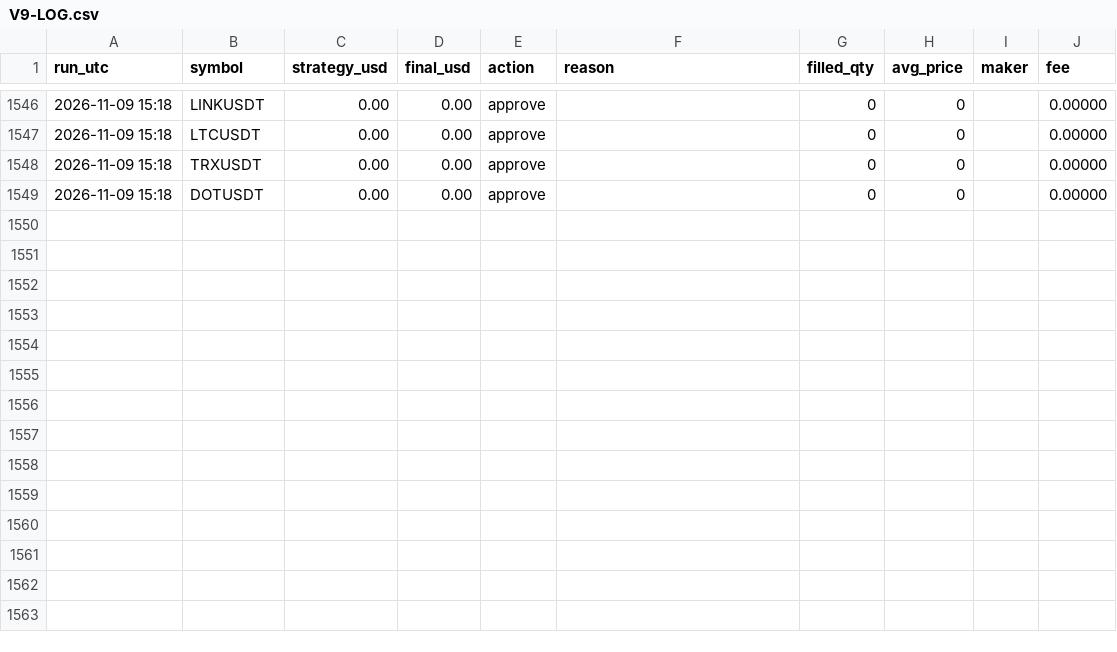
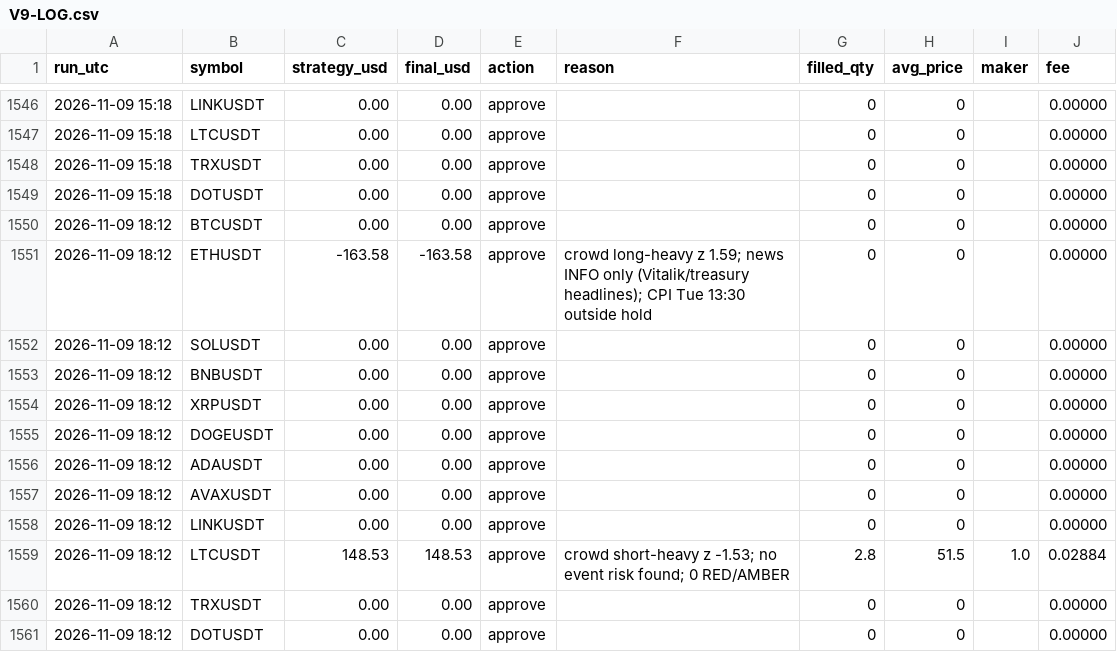
Before and after one commit to ahmedashrafk13/trading-bot, a CSV file: memory/V9-LOG.csv, drawn as a sheet; only a part is shown, gaps mark what is left out.

```diff
--- a/memory/V9-LOG.csv
+++ b/memory/V9-LOG.csv
@@ -1549 +1549,13 @@ run_utc,symbol,strategy_usd,final_usd,action,reason,filled_qty,avg_price,maker,f
 2026-11-09 15:18,DOTUSDT,0.00,0.00,approve,,0,0,,0.00000
+2026-11-09 18:12,BTCUSDT,0.00,0.00,approve,,0,0,,0.00000
+2026-11-09 18:12,ETHUSDT,-163.58,-163.58,approve,crowd long-heavy z 1.59; news INFO only (Vitalik/treasury headlines); CPI Tue 13:30 outside hold,0,0,,0.00000
+2026-11-09 18:12,SOLUSDT,0.00,0.00,approve,,0,0,,0.00000
+2026-11-09 18:12,BNBUSDT,0.00,0.00,approve,,0,0,,0.00000
+2026-11-09 18:12,XRPUSDT,0.00,0.00,approve,,0,0,,0.00000
+2026-11-09 18:12,DOGEUSDT,0.00,0.00,approve,,0,0,,0.00000
+2026-11-09 18:12,ADAUSDT,0.00,0.00,approve,,0,0,,0.00000
+2026-11-09 18:12,AVAXUSDT,0.00,0.00,approve,,0,0,,0.00000
+2026-11-09 18:12,LINKUSDT,0.00,0.00,approve,,0,0,,0.00000
+2026-11-09 18:12,LTCUSDT,148.53,148.53,approve,crowd short-heavy z -1.53; no event risk found; 0 RED/AMBER,2.8,51.5,1.0,0.02884
+2026-11-09 18:12,TRXUSDT,0.00,0.00,approve,,0,0,,0.00000
+2026-11-09 18:12,DOTUSDT,0.00,0.00,approve,,0,0,,0.00000
```
Also changed, not shown: 4 other files.
